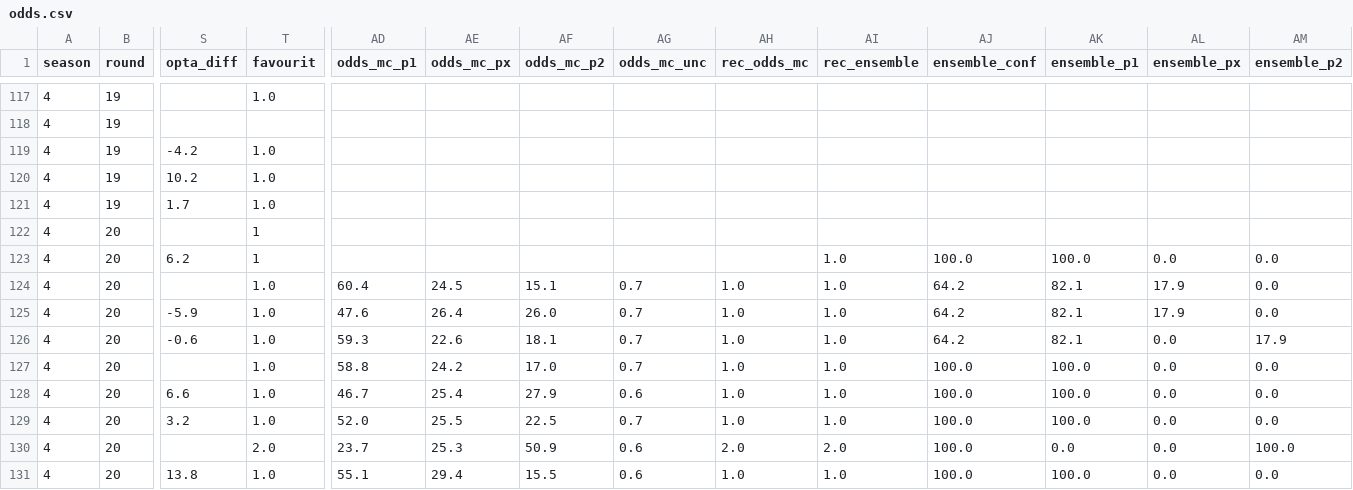
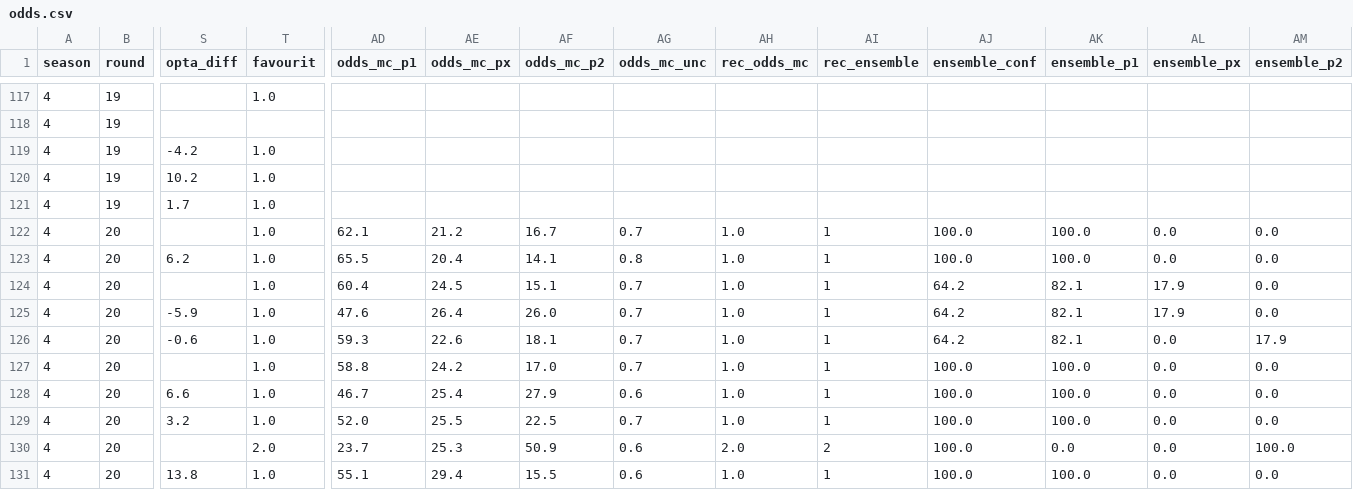
Before and after one commit to Stenner93/Odds, a CSV file: data/odds.csv, drawn as a sheet; only a part is shown, gaps mark what is left out; the diff names each change by its address in the sheet, - before the commit and + after, or states it on an @@ line.

```diff
--- a/data/odds.csv
+++ b/data/odds.csv
-T122:T123 (favourit): 1
+T122:T123 (favourit): 1.0
-AD122 (odds_mc_p1): (empty)
+AD122 (odds_mc_p1): 62.1
-AE122 (odds_mc_px): (empty)
+AE122 (odds_mc_px): 21.2
-AF122 (odds_mc_p2): (empty)
+AF122 (odds_mc_p2): 16.7
-AG122 (odds_mc_unc): (empty)
+AG122 (odds_mc_unc): 0.7
-AH122:AH123 (rec_odds_mc): (empty)
+AH122:AH123 (rec_odds_mc): 1.0
-AI122 (rec_ensemble): (empty)
+AI122 (rec_ensemble): 1
-AJ122 (ensemble_conf): (empty)
+AJ122 (ensemble_conf): 100.0
-AK122 (ensemble_p1): (empty)
+AK122 (ensemble_p1): 100.0
-AL122 (ensemble_px): (empty)
+AL122 (ensemble_px): 0.0
-AM122 (ensemble_p2): (empty)
+AM122 (ensemble_p2): 0.0
-AD123 (odds_mc_p1): (empty)
+AD123 (odds_mc_p1): 65.5
-AE123 (odds_mc_px): (empty)
+AE123 (odds_mc_px): 20.4
-AF123 (odds_mc_p2): (empty)
+AF123 (odds_mc_p2): 14.1
-AG123 (odds_mc_unc): (empty)
+AG123 (odds_mc_unc): 0.8
-AI123:AI129 (rec_ensemble): 1.0
+AI123:AI129 (rec_ensemble): 1
-AI130 (rec_ensemble): 2.0
+AI130 (rec_ensemble): 2
-AI131 (rec_ensemble): 1.0
+AI131 (rec_ensemble): 1
```
Also changed, not shown: 1 other file.
